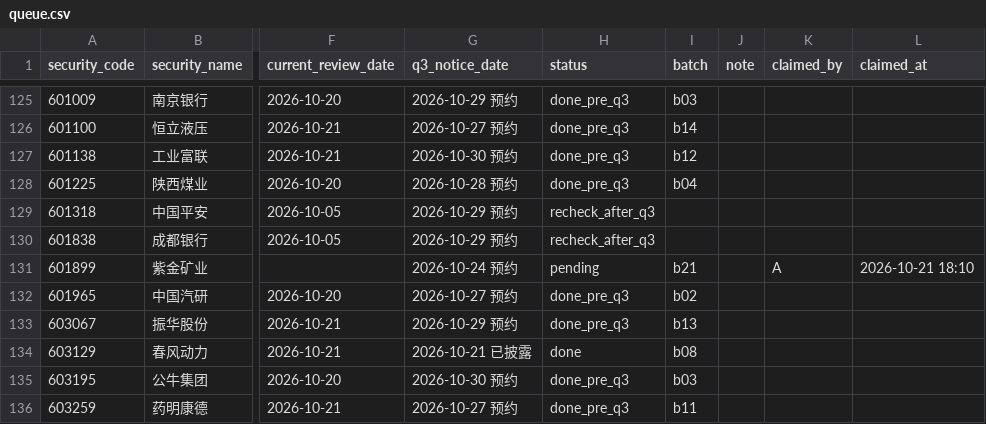
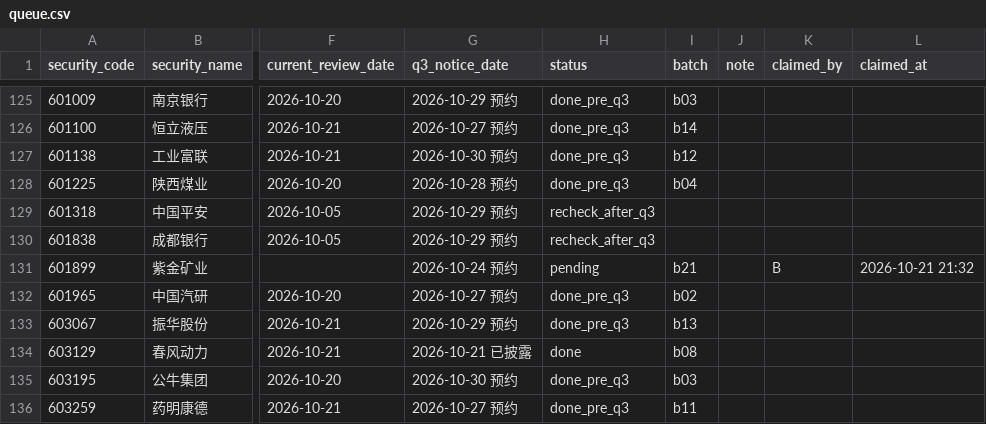
Before and after one commit to wylflc/raykey, a CSV file: data/experiments/exp_independent_pool_2026q3/queue.csv, drawn as a sheet; only a part is shown, gaps mark what is left out; the diff covers the shown part only; the diff names each change by its address in the sheet, - before the commit and + after, or states it on an @@ line.

```diff
--- a/data/experiments/exp_independent_pool_2026q3/queue.csv
+++ b/data/experiments/exp_independent_pool_2026q3/queue.csv
-K131 (claimed_by): A
+K131 (claimed_by): B
-L131 (claimed_at): 2026-10-21 18:10
+L131 (claimed_at): 2026-10-21 21:32
```
Also changed, not shown: 14 edited cells elsewhere in this file.
